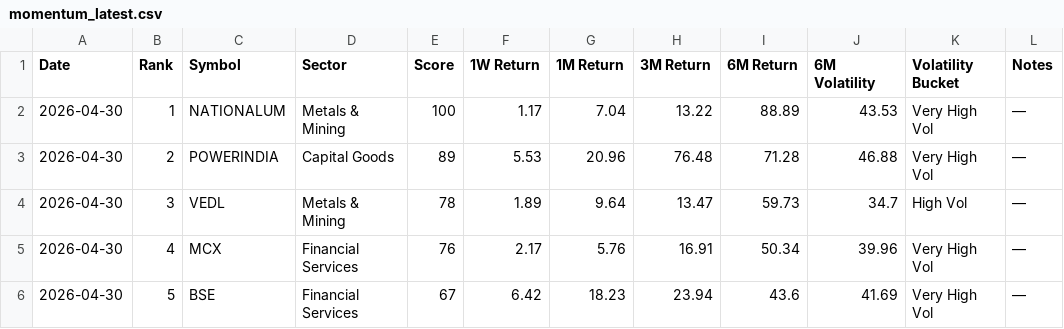
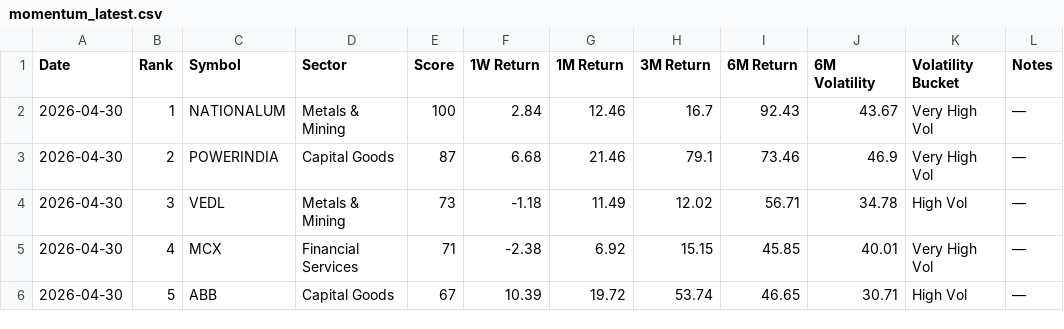
Before and after one commit to lightninbulls-stack/hanush-app, a CSV file: backend/data/momentum_latest.csv, drawn as a sheet; only a part is shown; the diff covers the shown part only.

```diff
--- a/backend/data/momentum_latest.csv
+++ b/backend/data/momentum_latest.csv
@@ -1,6 +1,6 @@
 Date,Rank,Symbol,Sector,Score,1W Return,1M Return,3M Return,6M Return,6M Volatility,Volatility Bucket,Notes
-2026-04-30,1,NATIONALUM,Metals & Mining,100,1.17,7.04,13.22,88.89,43.53,Very High Vol,—
-2026-04-30,2,POWERINDIA,Capital Goods,89,5.53,20.96,76.48,71.28,46.88,Very High Vol,—
-2026-04-30,3,VEDL,Metals & Mining,78,1.89,9.64,13.47,59.73,34.7,High Vol,—
-2026-04-30,4,MCX,Financial Services,76,2.17,5.76,16.91,50.34,39.96,Very High Vol,—
-2026-04-30,5,BSE,Financial Services,67,6.42,18.23,23.94,43.6,41.69,Very High Vol,—
+2026-04-30,1,NATIONALUM,Metals & Mining,100,2.84,12.46,16.7,92.43,43.67,Very High Vol,—
+2026-04-30,2,POWERINDIA,Capital Goods,87,6.68,21.46,79.1,73.46,46.9,Very High Vol,—
+2026-04-30,3,VEDL,Metals & Mining,73,-1.18,11.49,12.02,56.71,34.78,High Vol,—
+2026-04-30,4,MCX,Financial Services,71,-2.38,6.92,15.15,45.85,40.01,Very High Vol,—
+2026-04-30,5,ABB,Capital Goods,67,10.39,19.72,53.74,46.65,30.71,High Vol,—
```
Also changed, not shown: 110 edited cells elsewhere in this file.
